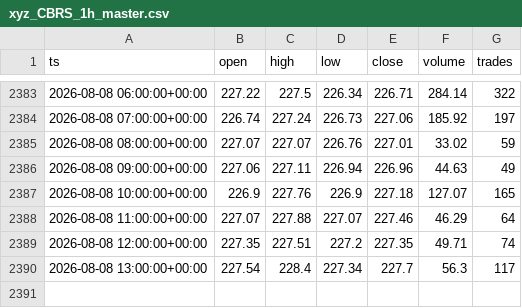
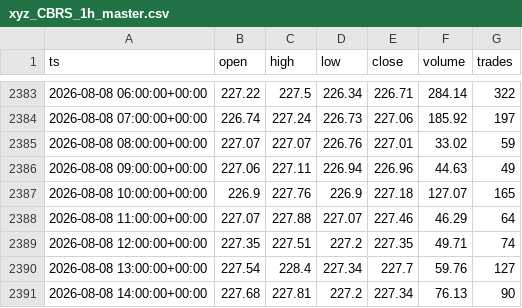
Before and after one commit to marsierz-ui/CBRS_data, a CSV file: out/xyz_CBRS_1h_master.csv, drawn as a sheet; only a part is shown, gaps mark what is left out.

```diff
--- a/out/xyz_CBRS_1h_master.csv
+++ b/out/xyz_CBRS_1h_master.csv
@@ -2389,2 +2389,3 @@ ts,open,high,low,close,volume,trades
 2026-08-08 12:00:00+00:00,227.35,227.51,227.2,227.35,49.71,74
-2026-08-08 13:00:00+00:00,227.54,228.4,227.34,227.7,56.3,117
+2026-08-08 13:00:00+00:00,227.54,228.4,227.34,227.7,59.76,127
+2026-08-08 14:00:00+00:00,227.68,227.81,227.2,227.34,76.13,90
```
Also changed, not shown: out/xyz_CBRS_1d_master.csv, out/xyz_CBRS_1m_master.csv, 1 other file.
